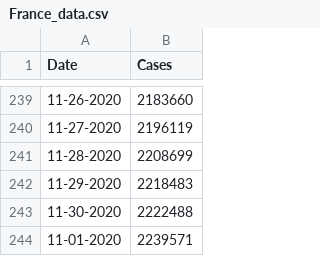
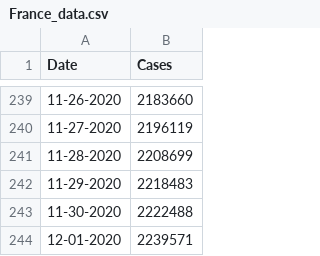
Before and after one commit to CleHou/COVID-19-Data-Analysis-Project, a CSV file: 01-Graph/France_data.csv, drawn as a sheet; only a part is shown, gaps mark what is left out.

Commit message:
Update France_data.csv

```diff
--- a/01-Graph/France_data.csv
+++ b/01-Graph/France_data.csv
@@ -243,2 +243,2 @@ Date,Cases,
 11-30-2020, 2222488,
-11-01-2020, 2239571,
+12-01-2020, 2239571,
```
